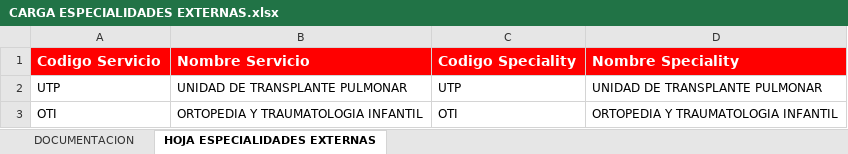
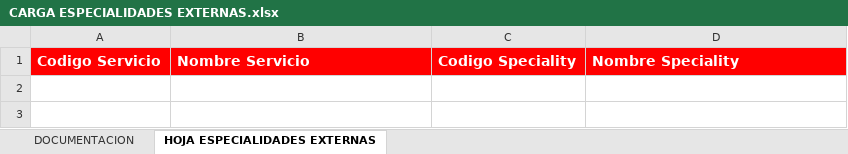
Before and after one commit to kaidewu/siny, an Excel workbook: backend/resources/examples/CARGA ESPECIALIDADES EXTERNAS.xlsx, sheet HOJA ESPECIALIDADES EXTERNAS, drawn as a sheet; values as stored, in another font and other column widths than the file's, no borders; the diff names each change by its address in the sheet, - before the commit and + after, or states it on an @@ line.

Commit message:
Create API to download the Excel for data loading services and specialities

```diff
--- a/backend/resources/examples/CARGA ESPECIALIDADES EXTERNAS.xlsx (sheet HOJA ESPECIALIDADES EXTERNAS)
+++ b/backend/resources/examples/CARGA ESPECIALIDADES EXTERNAS.xlsx (sheet HOJA ESPECIALIDADES EXTERNAS)
-row 2: UTP | UNIDAD DE TRANSPLANTE PULMONAR | UTP | UNIDAD DE TRANSPLANTE PULMONAR
-row 3: OTI | ORTOPEDIA Y TRAUMATOLOGIA INFANTIL | OTI | ORTOPEDIA Y TRAUMATOLOGIA INFANTIL
```
Also changed, not shown: 1 other file.
